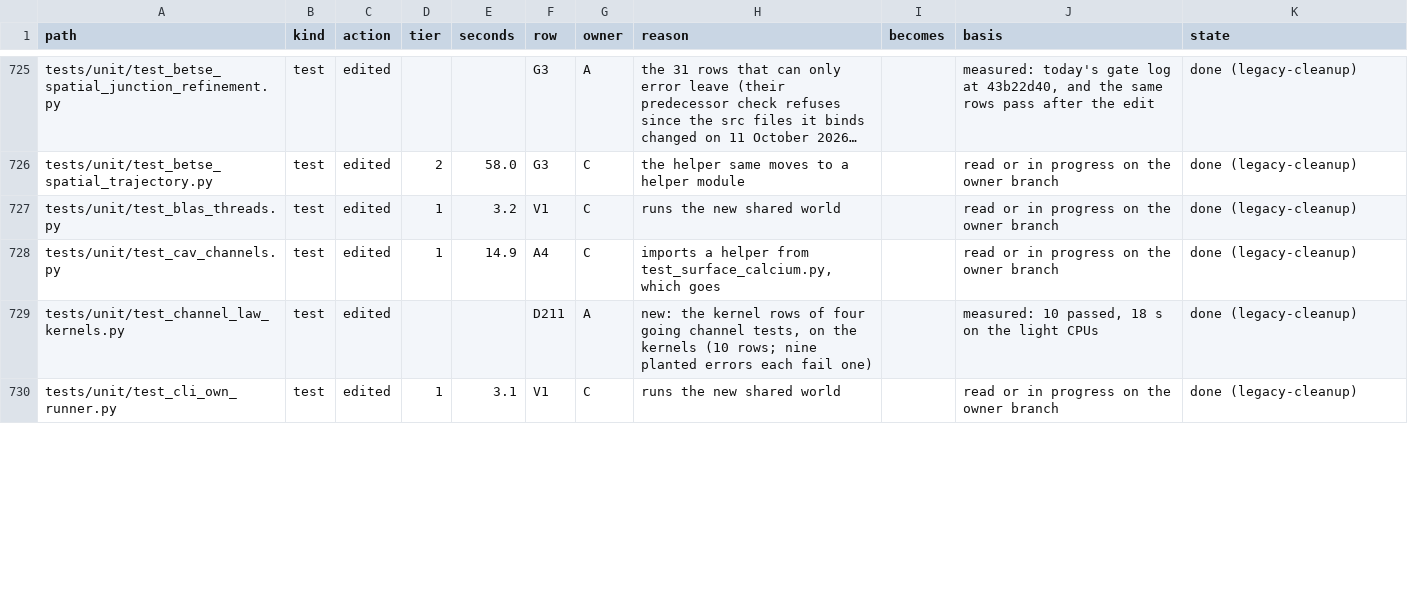
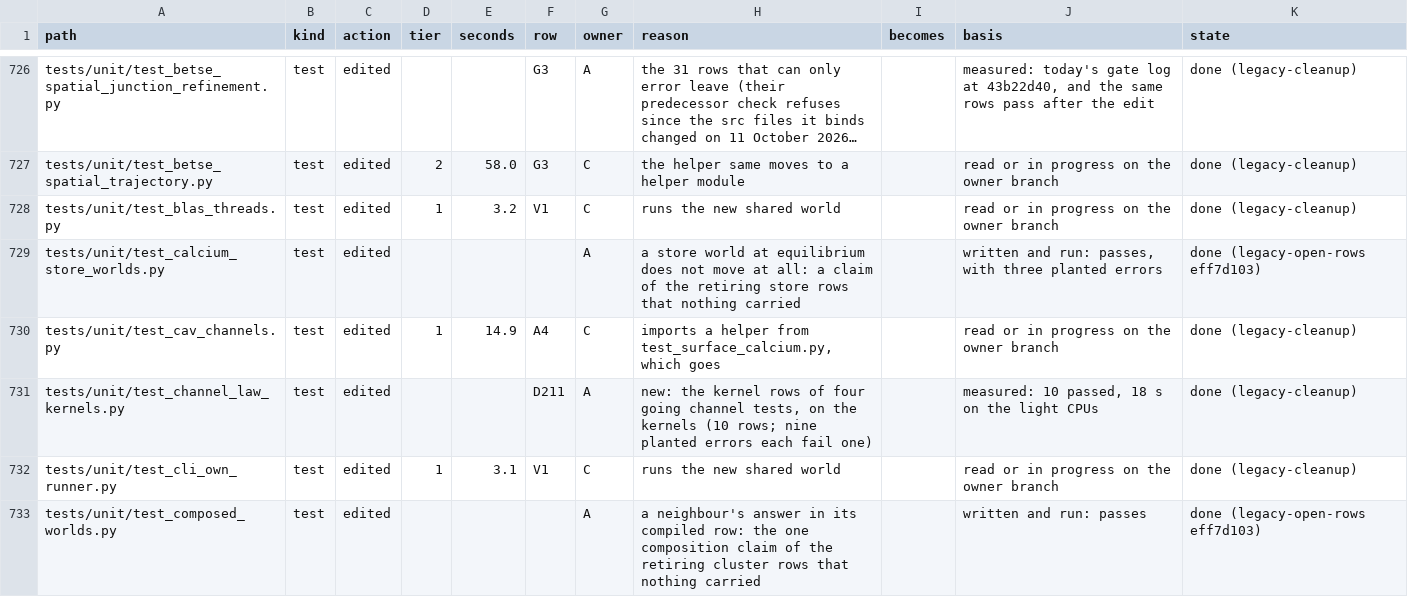
Before and after one commit to Eidosoma/Cells, a TSV file: validation/legacy_port/removal_list.tsv, drawn as a sheet; only a part is shown, gaps mark what is left out; long unchanged cells end in …; the diff covers the shown part only; the diff names each change by its address in the sheet, - before the commit and + after, or states it on an @@ line.

```diff
--- a/validation/legacy_port/removal_list.tsv
+++ b/validation/legacy_port/removal_list.tsv
+row 729: tests/unit/test_calcium_store_worlds.py | test | edited |  |  |  | A | a store world at equilibrium does not move at all: a claim of the retiring store rows that nothing carried |  | written and run: passes, with three planted errors | done (legacy-open-rows eff7d103)
+row 733: tests/unit/test_composed_worlds.py | test | edited |  |  |  | A | a neighbour's answer in its compiled row: the one composition claim of the retiring cluster rows that nothing carried |  | written and run: passes | done (legacy-open-rows eff7d103)
```
Also changed, not shown: 4 added rows and 44 edited cells elsewhere in this file.
